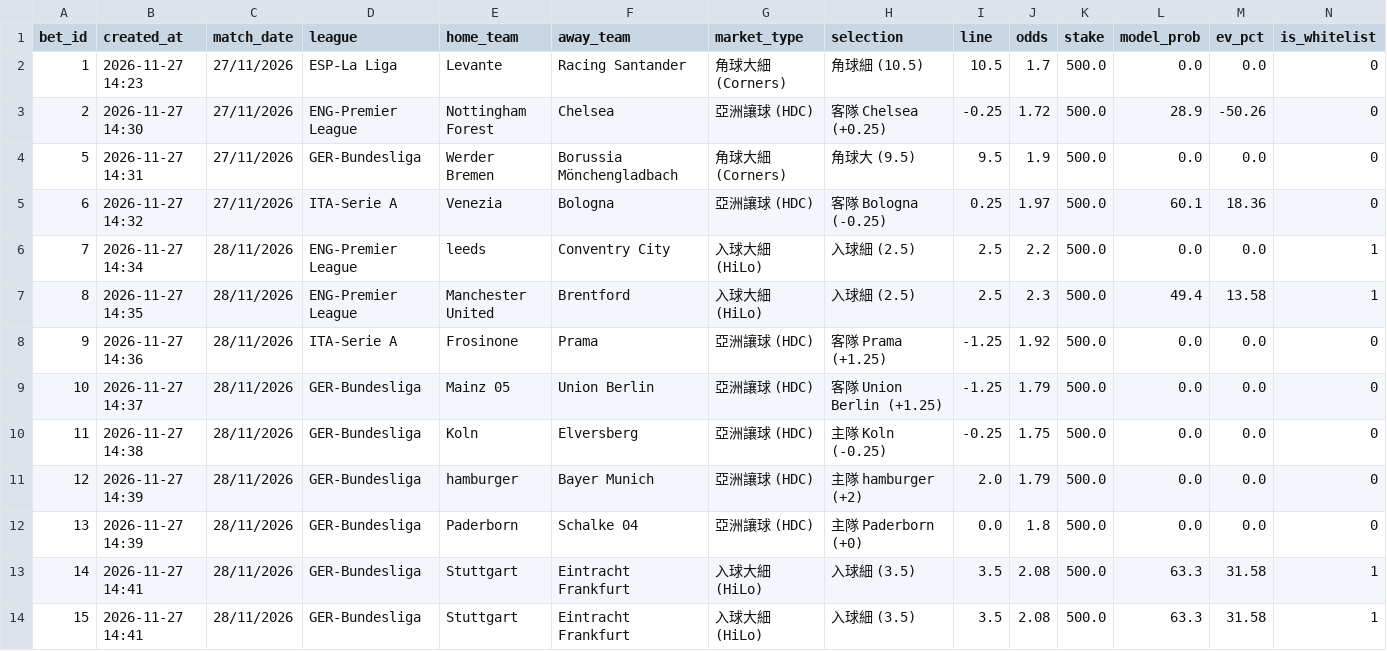
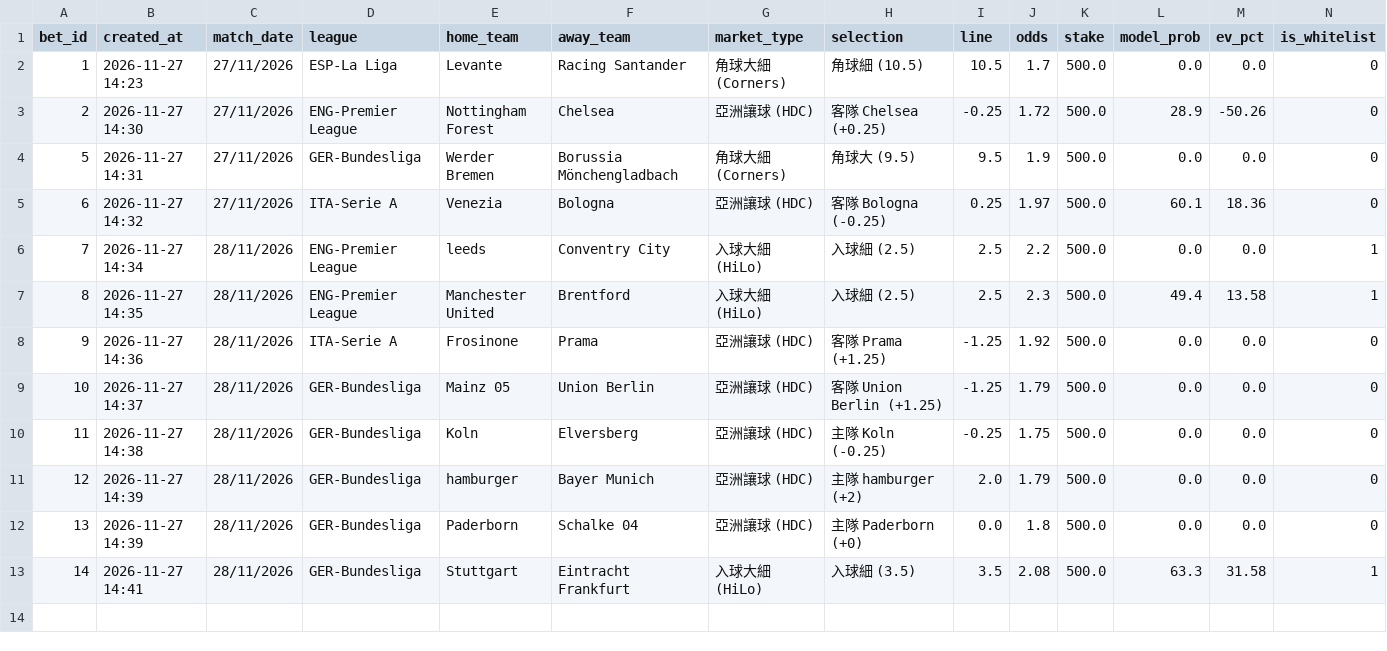
Before and after one commit to aaronli27/Football, a CSV file: data/sim_bets.csv, drawn as a sheet; only a part is shown; rows hold the shown columns only; the diff names each change by its address in the sheet, - before the commit and + after, or states it on an @@ line.

Commit message:
chore(sim): delete bet #15

```diff
--- a/data/sim_bets.csv
+++ b/data/sim_bets.csv
-row 14: 15 | 2026-11-27 14:41 | 28/11/2026 | GER-Bundesliga | Stuttgart | Eintracht Frankfurt | 入球大細 (HiLo) | 入球細 (3.5) | 3.5 | 2.08 | 500.0 | 63.3 | 31.58 | 1
```
